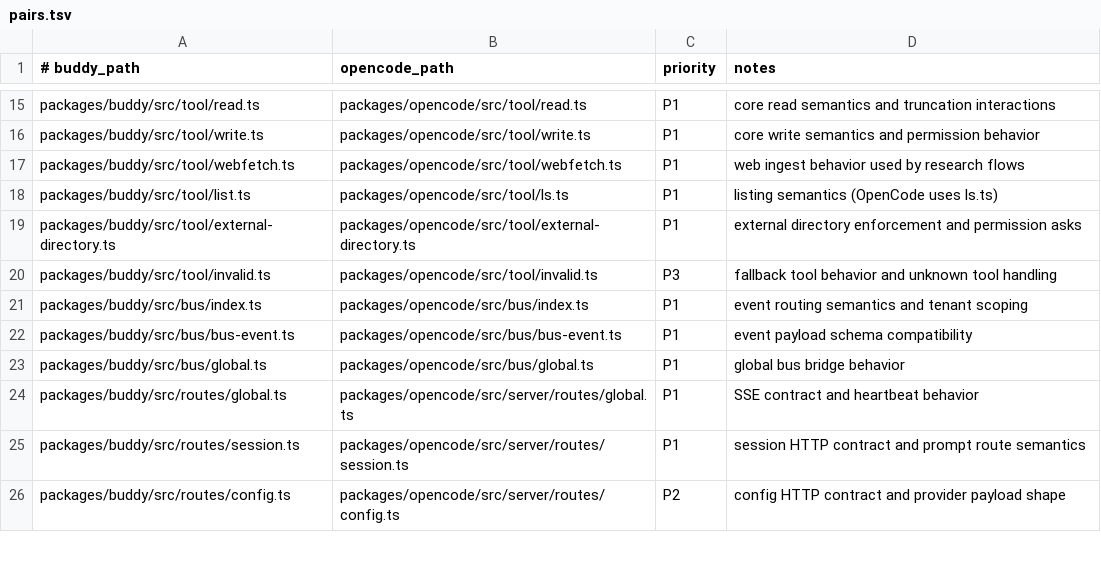
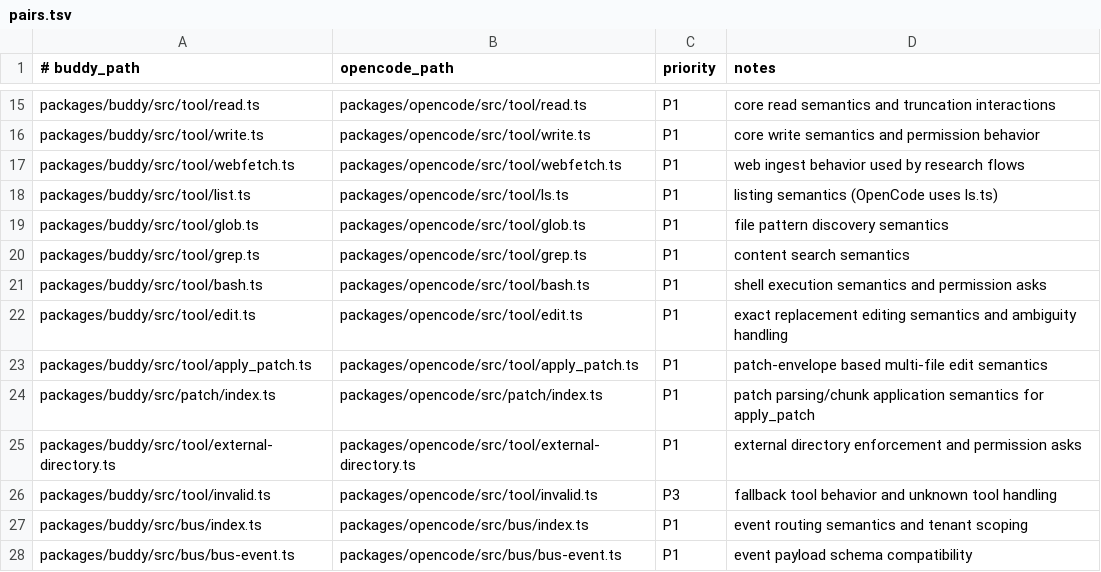
Before and after one commit to prashantbhudwal/buddy, a TSV file: opencore-pairity/pairs.tsv, drawn as a sheet; only a part is shown, gaps mark what is left out; the shorter side is filled out with more unchanged rows; the diff names each change by its address in the sheet, - before the commit and + after, or states it on an @@ line.

```diff
--- a/opencore-pairity/pairs.tsv
+++ b/opencore-pairity/pairs.tsv
+row 19: packages/buddy/src/tool/glob.ts | packages/opencode/src/tool/glob.ts | P1 | file pattern discovery semantics
+row 20: packages/buddy/src/tool/grep.ts | packages/opencode/src/tool/grep.ts | P1 | content search semantics
+row 21: packages/buddy/src/tool/bash.ts | packages/opencode/src/tool/bash.ts | P1 | shell execution semantics and permission asks
+row 22: packages/buddy/src/tool/edit.ts | packages/opencode/src/tool/edit.ts | P1 | exact replacement editing semantics and ambiguity handling
+row 23: packages/buddy/src/tool/apply_patch.ts | packages/opencode/src/tool/apply_patch.ts | P1 | patch-envelope based multi-file edit semantics
+row 24: packages/buddy/src/patch/index.ts | packages/opencode/src/patch/index.ts | P1 | patch parsing/chunk application semantics for apply_patch
```
Also changed, not shown: 1 other file.
